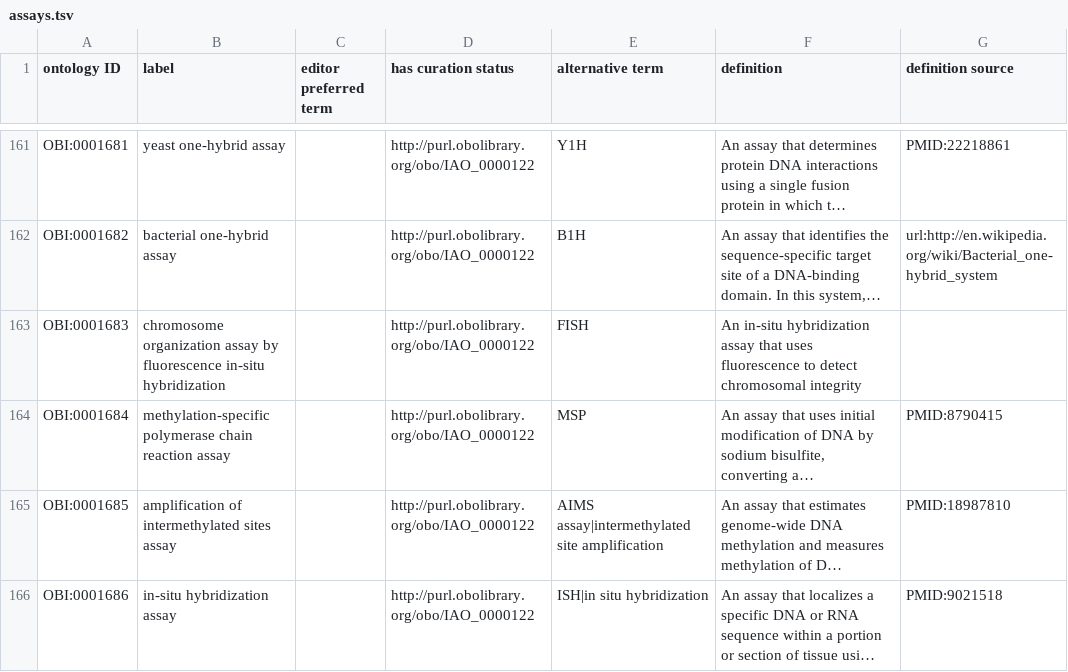
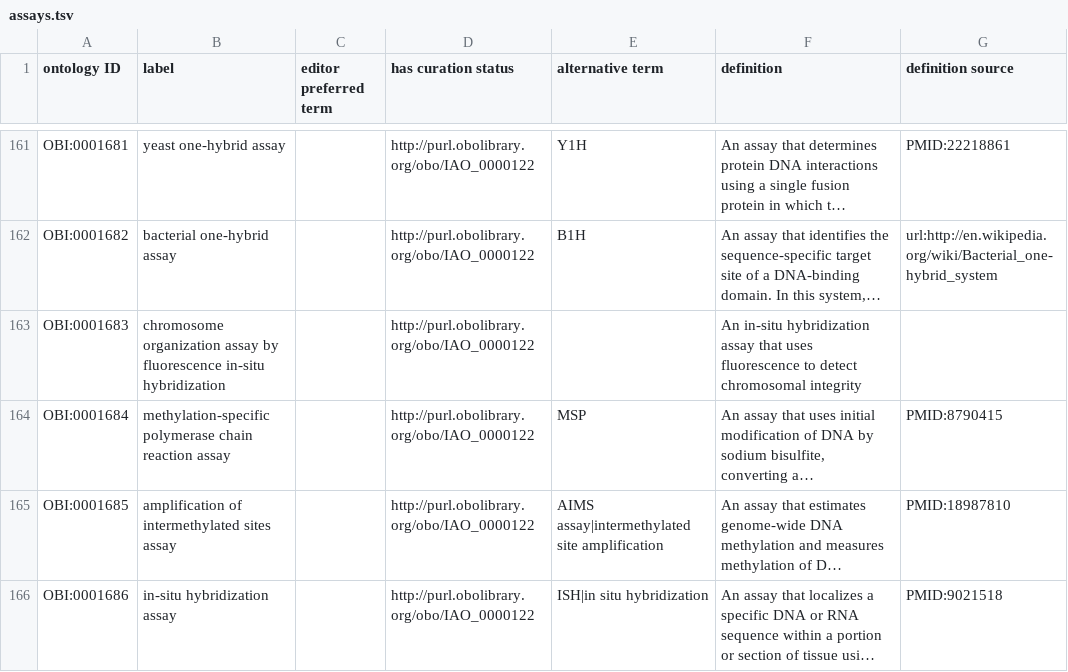
Before and after one commit to obi-ontology/obi, a TSV file: src/ontology/templates/assays.tsv, drawn as a sheet; only a part is shown, gaps mark what is left out; long unchanged cells end in …; the diff names each change by its address in the sheet, - before the commit and + after, or states it on an @@ line.

Commit message:
Fix alt term

```diff
--- a/src/ontology/templates/assays.tsv
+++ b/src/ontology/templates/assays.tsv
-E163 (alternative term): FISH
+E163 (alternative term): (empty)
```
Also changed, not shown: 1 other file.
